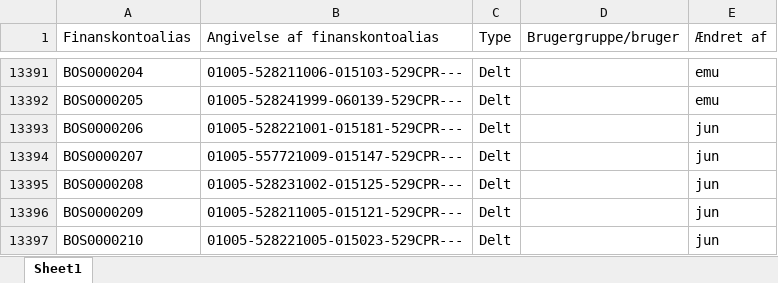
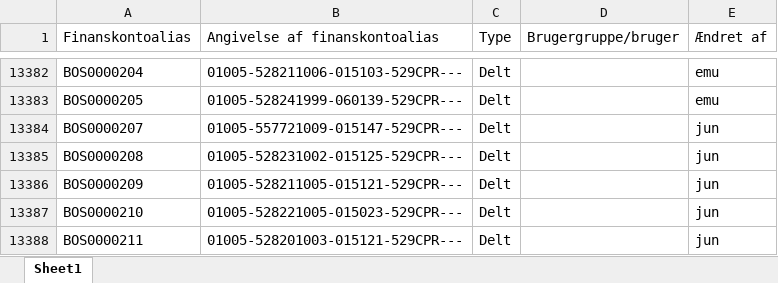
Before and after one commit to OS2bos/os2bos, an Excel workbook: backend/core/data/account_alias_mappings.xlsx, sheet Sheet1, drawn as a sheet; only a part is shown, gaps mark what is left out; the shorter side is filled out with more unchanged rows; values as stored, in another font and other column widths than the file's, no borders; table styles not drawn; the diff covers the shown part only; the diff names each change by its address in the sheet, - before the commit and + after, or states it on an @@ line.

```diff
--- a/backend/core/data/account_alias_mappings.xlsx (sheet Sheet1)
+++ b/backend/core/data/account_alias_mappings.xlsx (sheet Sheet1)
-row 13393: BOS0000206 | 01005-528221001-015181-529CPR--- | Delt |  | jun
```
Also changed, not shown: 9 removed rows elsewhere in this sheet, 7 other files.
